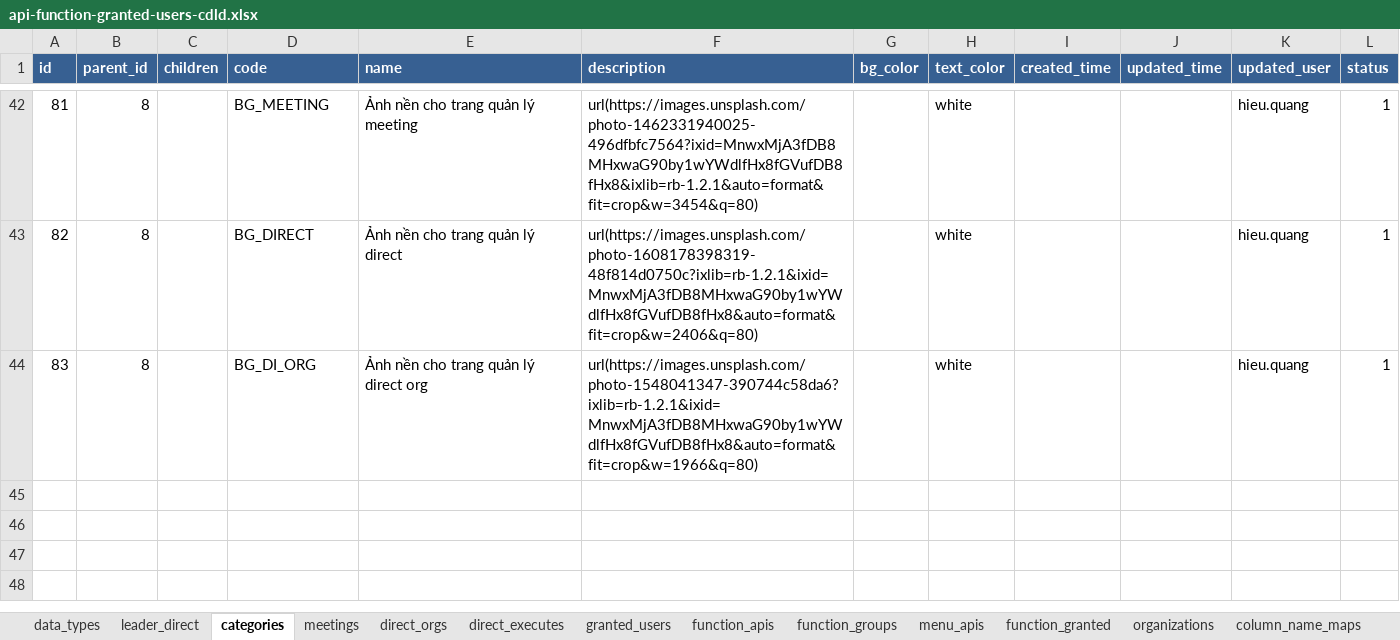
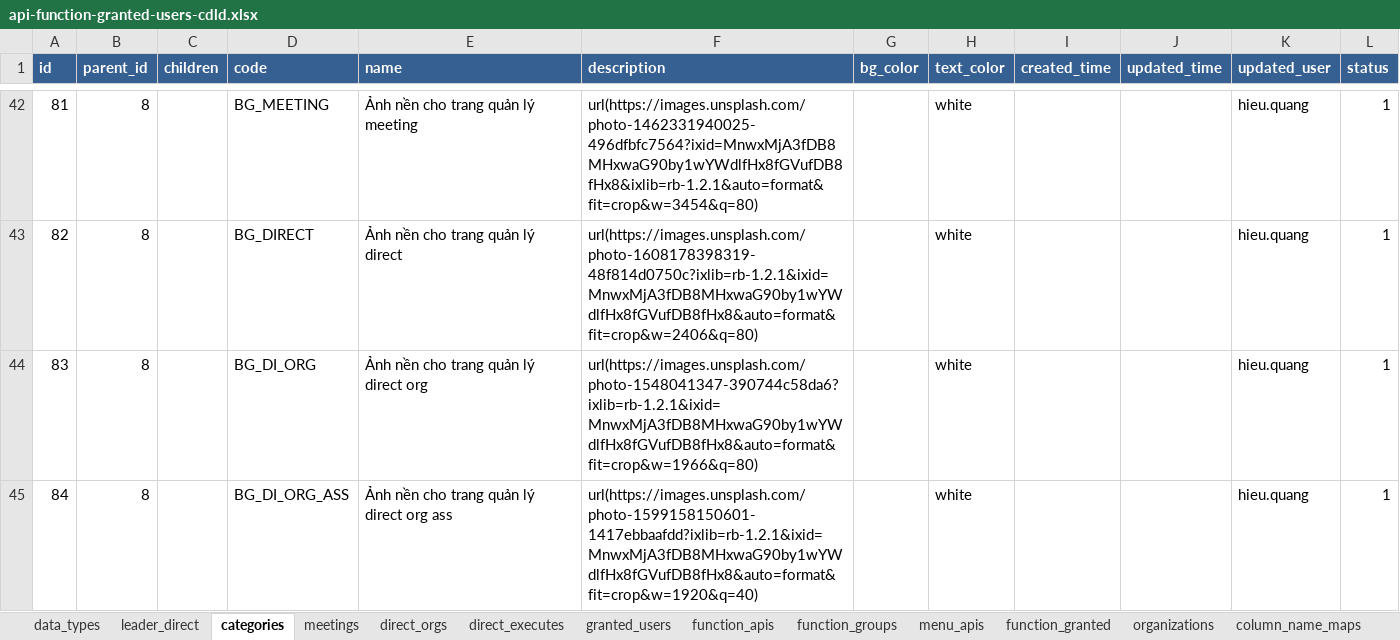
Before and after one commit to nvdinh185/leader-direct, an Excel workbook: db/excel/api-function-granted-users-cdld.xlsx, sheet categories, drawn as a sheet; only a part is shown, gaps mark what is left out; values as stored, in another font and other column widths than the file's, no borders; the diff names each change by its address in the sheet, - before the commit and + after, or states it on an @@ line.

```diff
--- a/db/excel/api-function-granted-users-cdld.xlsx (sheet categories)
+++ b/db/excel/api-function-granted-users-cdld.xlsx (sheet categories)
+row 45: 84 | 8 |  | BG_DI_ORG_ASS | Ảnh nền cho trang quản lý direct org ass | url(https://images.unsplash.com/photo-1599158150601-1417ebbaafdd?ixlib=rb-1.2.1&ixid=MnwxMjA3fDB8MHxwaG90by1wYWdlfHx8fGVufDB8fHx8&auto=format&fit=crop&w=1920&q=40) |  | white |  |  | hieu.quang | 1
```
Also changed, not shown: 24 other files.
